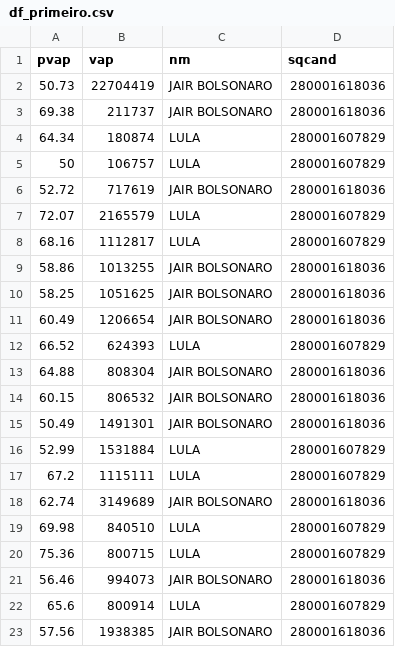
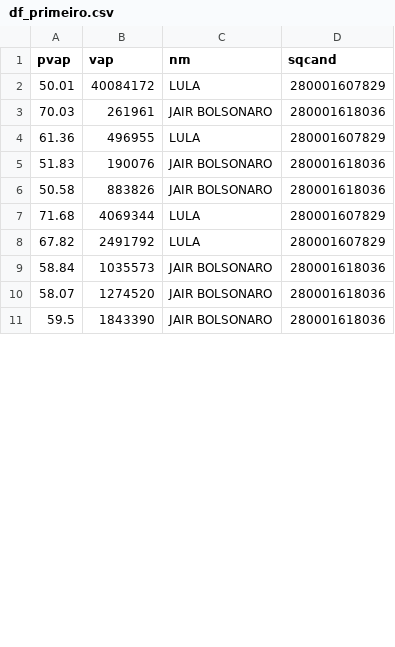
Before and after one commit to sabinorsp/dashboard_eleicoes_2022_r, a CSV file: data/df_primeiro.csv, drawn as a sheet; only a part is shown; the diff covers the shown part only.

```diff
--- a/data/df_primeiro.csv
+++ b/data/df_primeiro.csv
@@ -1,23 +1,11 @@
 pvap,vap,nm,sqcand
-50.73,22704419,JAIR BOLSONARO,280001618036
-69.38,211737,JAIR BOLSONARO,280001618036
-64.34,180874,LULA,280001607829
-50,106757,LULA,280001607829
-52.72,717619,JAIR BOLSONARO,280001618036
-72.07,2165579,LULA,280001607829
-68.16,1112817,LULA,280001607829
-58.86,1013255,JAIR BOLSONARO,280001618036
-58.25,1051625,JAIR BOLSONARO,280001618036
-60.49,1206654,JAIR BOLSONARO,280001618036
-66.52,624393,LULA,280001607829
-64.88,808304,JAIR BOLSONARO,280001618036
-60.15,806532,JAIR BOLSONARO,280001618036
-50.49,1491301,JAIR BOLSONARO,280001618036
-52.99,1531884,LULA,280001607829
-67.2,1115111,LULA,280001607829
-62.74,3149689,JAIR BOLSONARO,280001618036
-69.98,840510,LULA,280001607829
-75.36,800715,LULA,280001607829
-56.46,994073,JAIR BOLSONARO,280001618036
-65.6,800914,LULA,280001607829
-57.56,1938385,JAIR BOLSONARO,280001618036
+50.01,40084172,LULA,280001607829
+70.03,261961,JAIR BOLSONARO,280001618036
+61.36,496955,LULA,280001607829
+51.83,190076,JAIR BOLSONARO,280001618036
+50.58,883826,JAIR BOLSONARO,280001618036
+71.68,4069344,LULA,280001607829
+67.82,2491792,LULA,280001607829
+58.84,1035573,JAIR BOLSONARO,280001618036
+58.07,1274520,JAIR BOLSONARO,280001618036
+59.5,1843390,JAIR BOLSONARO,280001618036
```
Also changed, not shown: 17 added rows, 5 removed rows and 2 edited cells elsewhere in this file, data/df_geral.csv, data/df_segundo.csv, 6 other files.
